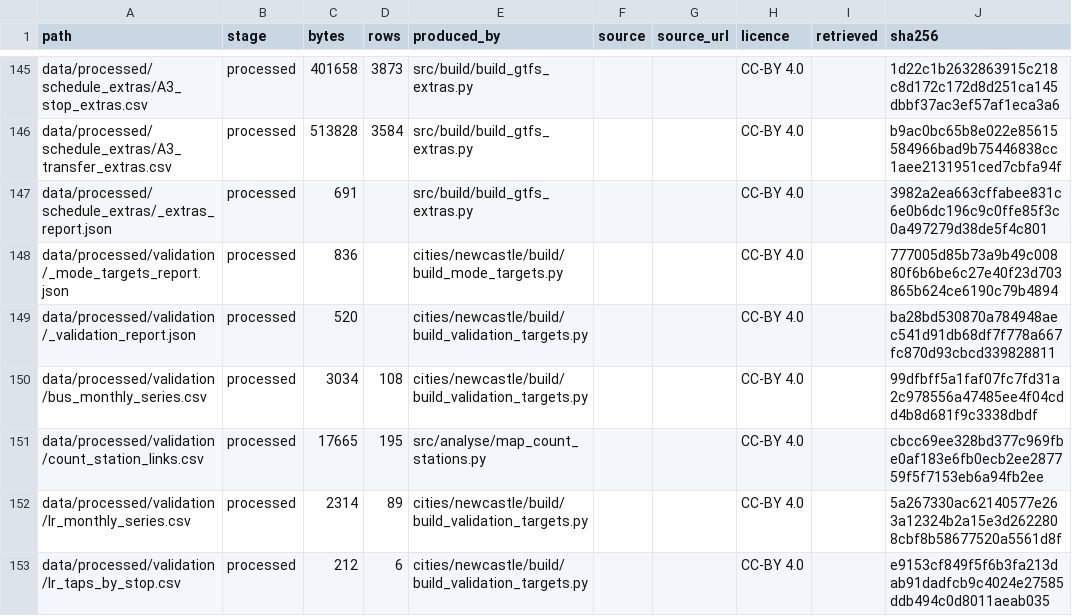
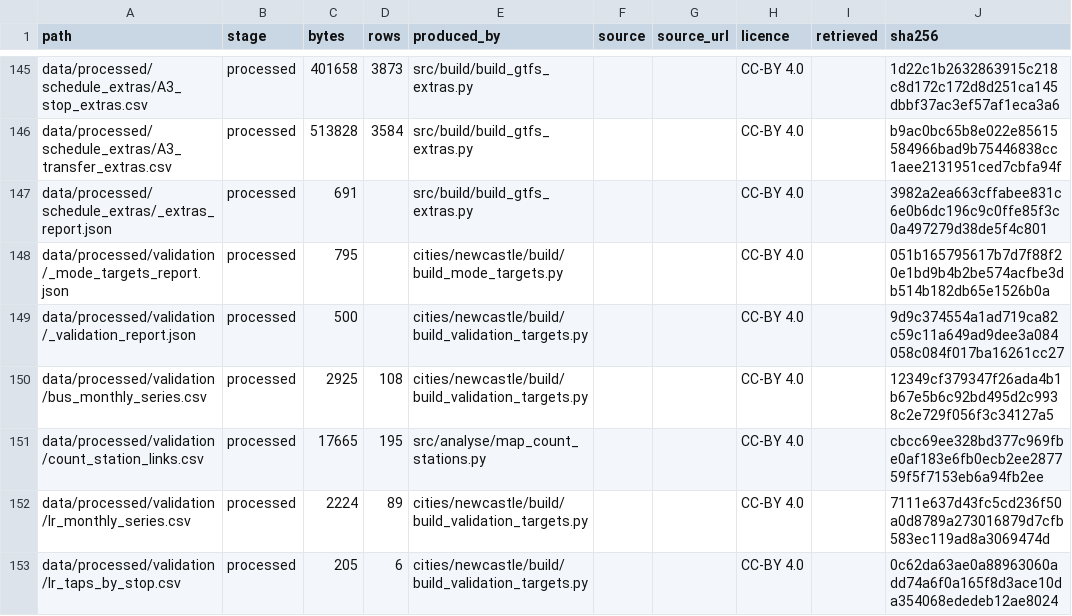
Before and after one commit to praneetdhoolia/city-digital-twin, a CSV file: cities/newcastle/data/MANIFEST.csv, drawn as a sheet; only a part is shown, gaps mark what is left out; the diff covers the shown part only.

Commit message:
P4: The manifest hashes the bytes git stores, so a Windows rebuild does not break the committed digests (#30)
The 17 artefacts regenerated this session were written with CRLF by producers
that open a text file in the platform's default mode, while git stores LF. The
manifest hashed the bytes on disk, so it agreed with the working tree and
disagreed with the commit: check_manifest.py passed locally and failed in CI,
which is the one place the two can be told apart. The artefacts are normalised
to LF and the manifest is regenerated on those bytes.

The producers still write CRLF on Windows, so the next rebuild on this platform
reintroduces it. Naming the durable fix rather than leaving it implicit: every
producer of a hashed artefact should write LF explicitly - newline='' with an
explicit lineterminator for csv, newline='\n' for json - and until it does, a
rebuild on Windows must be followed by this normalisation.

```diff
--- a/cities/newcastle/data/MANIFEST.csv
+++ b/cities/newcastle/data/MANIFEST.csv
@@ -147,7 +147,7 @@ data/processed/schedule_extras/A3_transfer_extras.csv,processed,513828,3584,src/
 data/processed/schedule_extras/_extras_report.json,processed,691,,src/build/build_gtfs_extras.py,,,CC-BY 4.0,,3982a2ea663cffabee831c6e0b6dc196c9c0ffe85f3c0a497279d38de5f4c801
-data/processed/validation/_mode_targets_report.json,processed,836,,cities/newcastle/build/build_mode_targets.py,,,CC-BY 4.0,,777005d85b73a9b49c00880f6b6be6c27e40f23d703865b624ce6190c79b4894
-data/processed/validation/_validation_report.json,processed,520,,cities/newcastle/build/build_validation_targets.py,,,CC-BY 4.0,,ba28bd530870a784948aec541d91db68df7f778a667fc870d93cbcd339828811
-data/processed/validation/bus_monthly_series.csv,processed,3034,108,cities/newcastle/build/build_validation_targets.py,,,CC-BY 4.0,,99dfbff5a1faf07fc7fd31a2c978556a47485ee4f04cdd4b8d681f9c3338dbdf
+data/processed/validation/_mode_targets_report.json,processed,795,,cities/newcastle/build/build_mode_targets.py,,,CC-BY 4.0,,051b165795617b7d7f88f20e1bd9b4b2be574acfbe3db514b182db65e1526b0a
+data/processed/validation/_validation_report.json,processed,500,,cities/newcastle/build/build_validation_targets.py,,,CC-BY 4.0,,9d9c374554a1ad719ca82c59c11a649ad9dee3a084058c084f017ba16261cc27
+data/processed/validation/bus_monthly_series.csv,processed,2925,108,cities/newcastle/build/build_validation_targets.py,,,CC-BY 4.0,,12349cf379347f26ada4b1b67e5b6c92bd495d2c9938c2e729f056f3c34127a5
 data/processed/validation/count_station_links.csv,processed,17665,195,src/analyse/map_count_stations.py,,,CC-BY 4.0,,cbcc69ee328bd377c969fbe0af183e6fb0ecb2ee287759f5f7153eb6a94fb2ee
-data/processed/validation/lr_monthly_series.csv,processed,2314,89,cities/newcastle/build/build_validation_targets.py,,,CC-BY 4.0,,5a267330ac62140577e263a12324b2a15e3d2622808cbf8b58677520a5561d8f
-data/processed/validation/lr_taps_by_stop.csv,processed,212,6,cities/newcastle/build/build_validation_targets.py,,,CC-BY 4.0,,e9153cf849f5f6b3fa213dab91dadfcb9c4024e27585ddb494c0d8011aeab035
+data/processed/validation/lr_monthly_series.csv,processed,2224,89,cities/newcastle/build/build_validation_targets.py,,,CC-BY 4.0,,7111e637d43fc5cd236f50a0d8789a273016879d7cfb583ec119ad8a3069474d
+data/processed/validation/lr_taps_by_stop.csv,processed,205,6,cities/newcastle/build/build_validation_targets.py,,,CC-BY 4.0,,0c62da63ae0a88963060add74a6f0a165f8d3ace10da354068ededeb12ae8024
```
Also changed, not shown: 20 edited cells elsewhere in this file, 1 other file.
